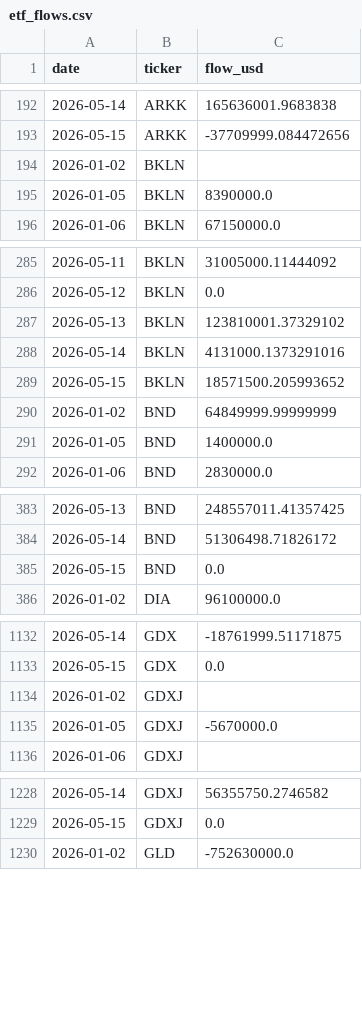
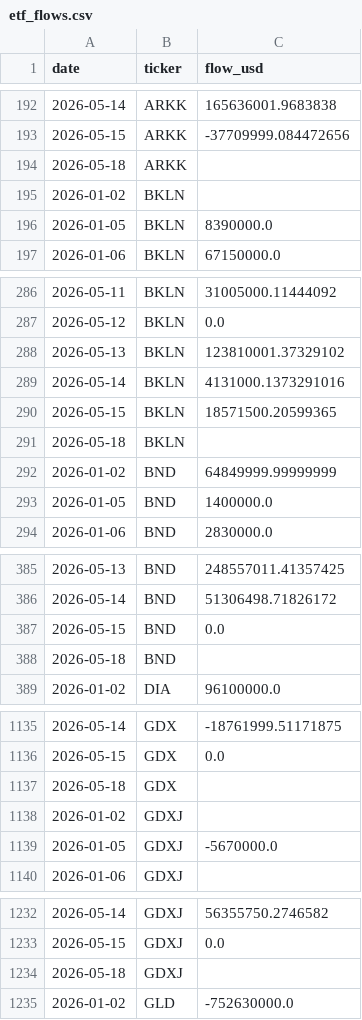
Before and after one commit to isaergun/etf-flows-data, a CSV file: data/etf_flows.csv, drawn as a sheet; only a part is shown, gaps mark what is left out; the diff covers the shown part only.

```diff
--- a/data/etf_flows.csv
+++ b/data/etf_flows.csv
@@ -193,2 +193,3 @@ date,ticker,flow_usd
 2026-05-15,ARKK,-37709999.084472656
+2026-05-18,ARKK,
 2026-01-02,BKLN,
@@ -288,3 +289,4 @@ date,ticker,flow_usd
 2026-05-14,BKLN,4131000.1373291016
-2026-05-15,BKLN,18571500.205993652
+2026-05-15,BKLN,18571500.20599365
+2026-05-18,BKLN,
 2026-01-02,BND,64849999.99999999
@@ -385,2 +387,3 @@ date,ticker,flow_usd
 2026-05-15,BND,0.0
+2026-05-18,BND,
 2026-01-02,DIA,96100000.0
@@ -1133,2 +1136,3 @@ date,ticker,flow_usd
 2026-05-15,GDX,0.0
+2026-05-18,GDX,
 2026-01-02,GDXJ,
@@ -1229,2 +1233,3 @@ date,ticker,flow_usd
 2026-05-15,GDXJ,0.0
+2026-05-18,GDXJ,
 2026-01-02,GLD,-752630000.0
```
Also changed, not shown: 7 added rows elsewhere in this file, data/etf_aum.csv, data/etf_shares.csv.
